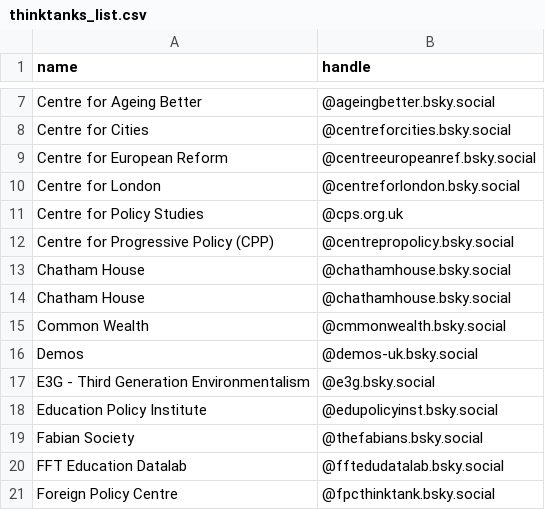
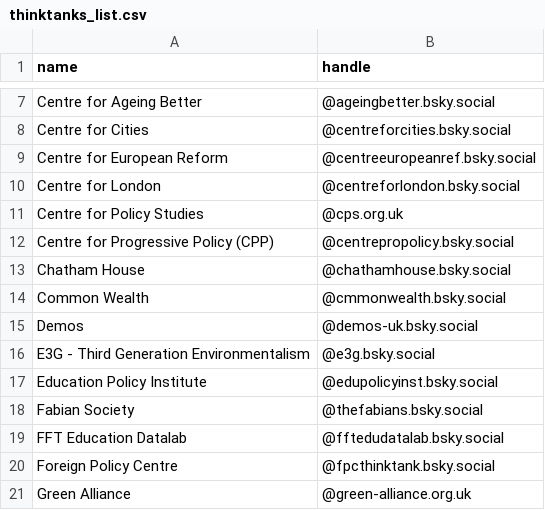
Before and after one commit to thinktankdatauk/bluesky_bot, a CSV file: data/thinktanks_list.csv, drawn as a sheet; only a part is shown, gaps mark what is left out; the shorter side is filled out with more unchanged rows; the diff names each change by its address in the sheet, - before the commit and + after, or states it on an @@ line.

Commit message:
Remove duplicate org

```diff
--- a/data/thinktanks_list.csv
+++ b/data/thinktanks_list.csv
-row 14: Chatham House | @chathamhouse.bsky.social
```
